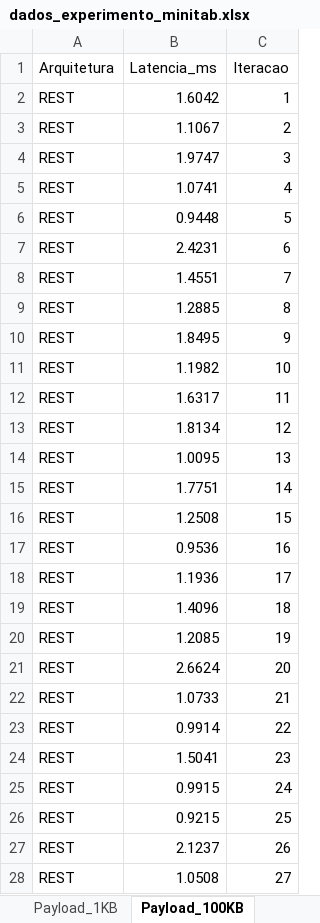
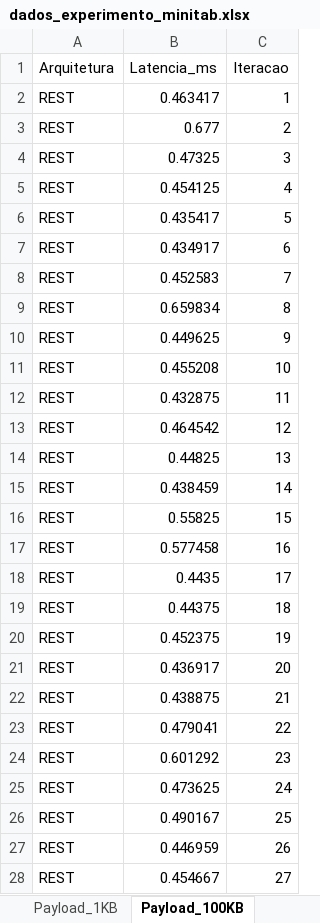
Before and after one commit to CoimbraVitor/grpc-x-rest, an Excel workbook: results/dados_experimento_minitab.xlsx, sheet Payload_100KB, drawn as a sheet; only a part is shown; values as stored, in another font and other column widths than the file's, no borders; the diff covers the shown part only; the diff names each change by its address in the sheet, - before the commit and + after, or states it on an @@ line.

```diff
--- a/results/dados_experimento_minitab.xlsx (sheet Payload_100KB)
+++ b/results/dados_experimento_minitab.xlsx (sheet Payload_100KB)
-B2 (Latencia_ms): 1.6042
+B2 (Latencia_ms): 0.463417
-B3 (Latencia_ms): 1.1067
+B3 (Latencia_ms): 0.677
-B4 (Latencia_ms): 1.9747
+B4 (Latencia_ms): 0.47325
-B5 (Latencia_ms): 1.0741
+B5 (Latencia_ms): 0.454125
-B6 (Latencia_ms): 0.9448
+B6 (Latencia_ms): 0.435417
-B7 (Latencia_ms): 2.4231
+B7 (Latencia_ms): 0.434917
-B8 (Latencia_ms): 1.4551
+B8 (Latencia_ms): 0.452583
-B9 (Latencia_ms): 1.2885
+B9 (Latencia_ms): 0.659834
-B10 (Latencia_ms): 1.8495
+B10 (Latencia_ms): 0.449625
-B11 (Latencia_ms): 1.1982
+B11 (Latencia_ms): 0.455208
-B12 (Latencia_ms): 1.6317
+B12 (Latencia_ms): 0.432875
-B13 (Latencia_ms): 1.8134
+B13 (Latencia_ms): 0.464542
-B14 (Latencia_ms): 1.0095
+B14 (Latencia_ms): 0.44825
-B15 (Latencia_ms): 1.7751
+B15 (Latencia_ms): 0.438459
-B16 (Latencia_ms): 1.2508
+B16 (Latencia_ms): 0.55825
-B17 (Latencia_ms): 0.9536
+B17 (Latencia_ms): 0.577458
-B18 (Latencia_ms): 1.1936
+B18 (Latencia_ms): 0.4435
-B19 (Latencia_ms): 1.4096
+B19 (Latencia_ms): 0.44375
-B20 (Latencia_ms): 1.2085
+B20 (Latencia_ms): 0.452375
-B21 (Latencia_ms): 2.6624
+B21 (Latencia_ms): 0.436917
-B22 (Latencia_ms): 1.0733
+B22 (Latencia_ms): 0.438875
-B23 (Latencia_ms): 0.9914
+B23 (Latencia_ms): 0.479041
-B24 (Latencia_ms): 1.5041
+B24 (Latencia_ms): 0.601292
-B25 (Latencia_ms): 0.9915
+B25 (Latencia_ms): 0.473625
-B26 (Latencia_ms): 0.9215
+B26 (Latencia_ms): 0.490167
-B27 (Latencia_ms): 2.1237
+B27 (Latencia_ms): 0.446959
-B28 (Latencia_ms): 1.0508
+B28 (Latencia_ms): 0.454667
```
Also changed, not shown: 1973 edited cells elsewhere in this sheet, sheet Dados_Por_Grupo, sheet Dados_Empilhados, sheet Arq_gRPC, sheet Arq_REST, sheet Payload_1MB, sheet Payload_1KB, 1 more sheet, 15 other files.
